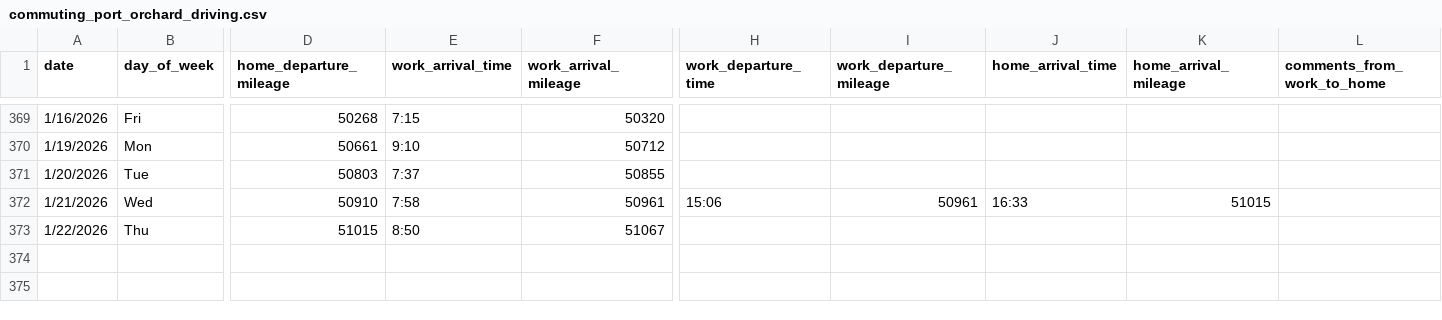
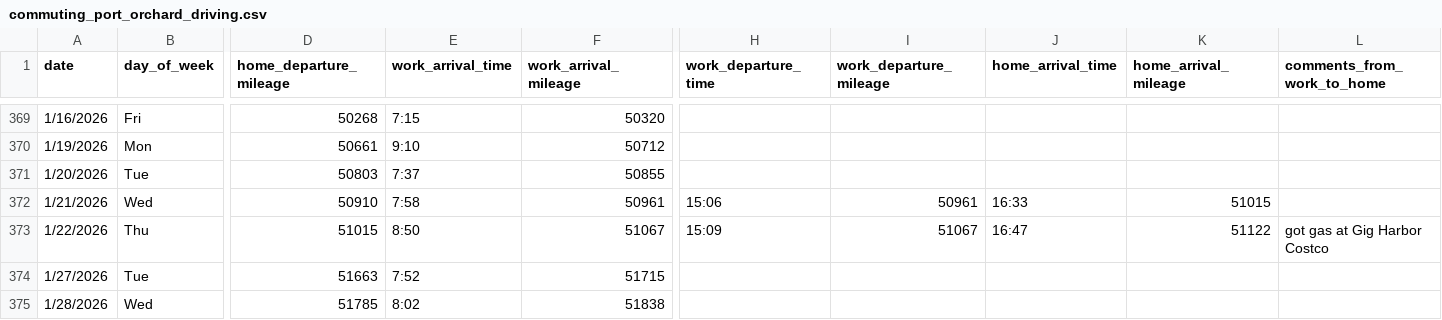
Before and after one commit to jahearn3/commuting, a CSV file: commuting_port_orchard_driving.csv, drawn as a sheet; only a part is shown, gaps mark what is left out; rows hold the shown columns only; the diff names each change by its address in the sheet, - before the commit and + after, or states it on an @@ line.

```diff
--- a/commuting_port_orchard_driving.csv
+++ b/commuting_port_orchard_driving.csv
-H373 (work_departure_time): (empty)
+H373 (work_departure_time): 15:09
-I373 (work_departure_mileage): (empty)
+I373 (work_departure_mileage): 51067
-J373 (home_arrival_time): (empty)
+J373 (home_arrival_time): 16:47
-K373 (home_arrival_mileage): (empty)
+K373 (home_arrival_mileage): 51122
-L373 (comments_from_work_to_home): (empty)
+L373 (comments_from_work_to_home): got gas at Gig Harbor Costco
+row 374: 1/27/2026 | Tue | 51663 | 7:52 | 51715
+row 375: 1/28/2026 | Wed | 51785 | 8:02 | 51838
```
Also changed, not shown: 21 other files.
